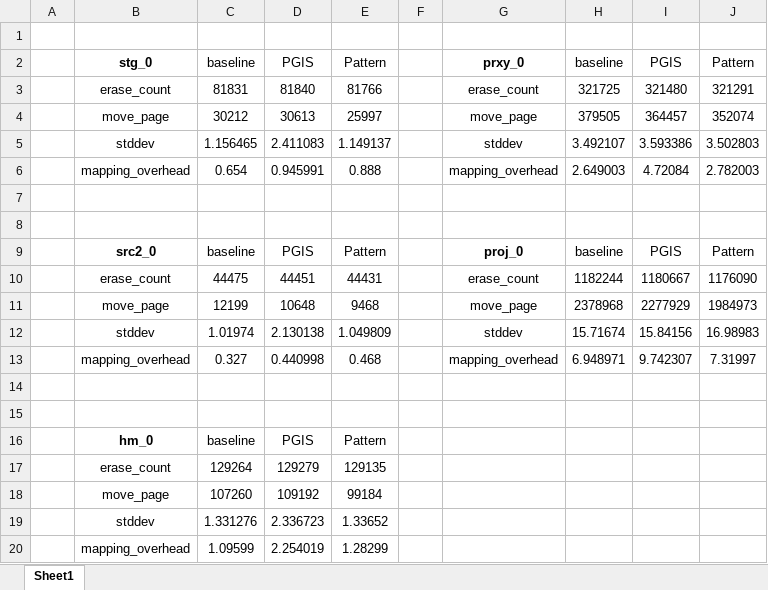
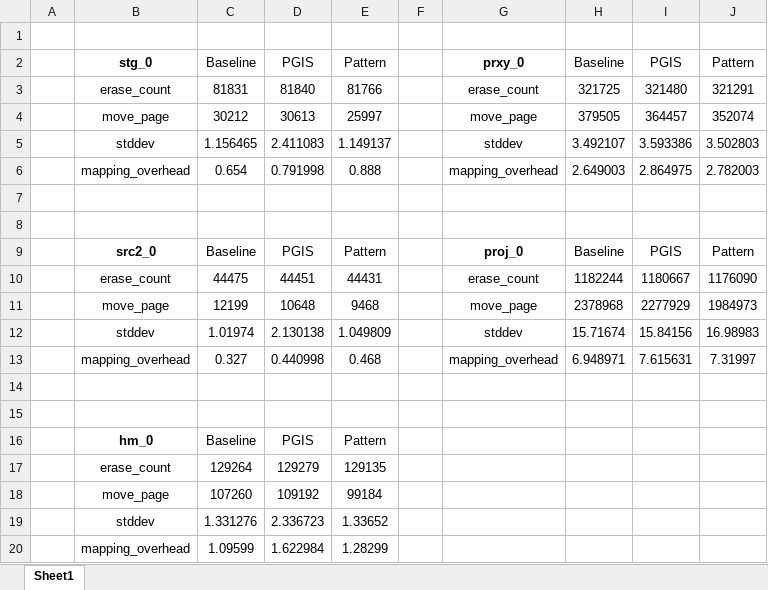
Before and after one commit to swuos/ssdsim, an Excel workbook: Experimental_results/results.xlsx, sheet Sheet1, drawn as a sheet; values as stored, in another font and other column widths than the file's, no borders; the diff names each change by its address in the sheet, - before the commit and + after, or states it on an @@ line.

Commit message:
+update results.xlsx

```diff
--- a/Experimental_results/results.xlsx (sheet Sheet1)
+++ b/Experimental_results/results.xlsx (sheet Sheet1)
-C2: baseline
+C2: Baseline
-H2: baseline
+H2: Baseline
-D6: 0.945991
+D6: 0.791998
-I6: 4.72084
+I6: 2.864975
-C9: baseline
+C9: Baseline
-H9: baseline
+H9: Baseline
-I13: 9.742307
+I13: 7.615631
-C16: baseline
+C16: Baseline
-D20: 2.254019
+D20: 1.622984
```
